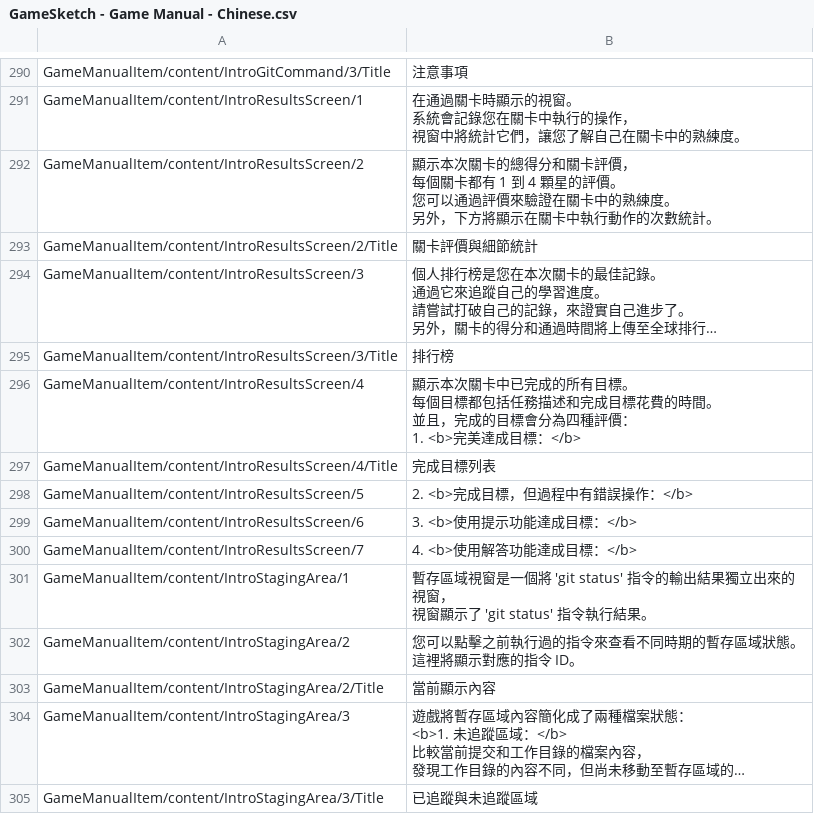
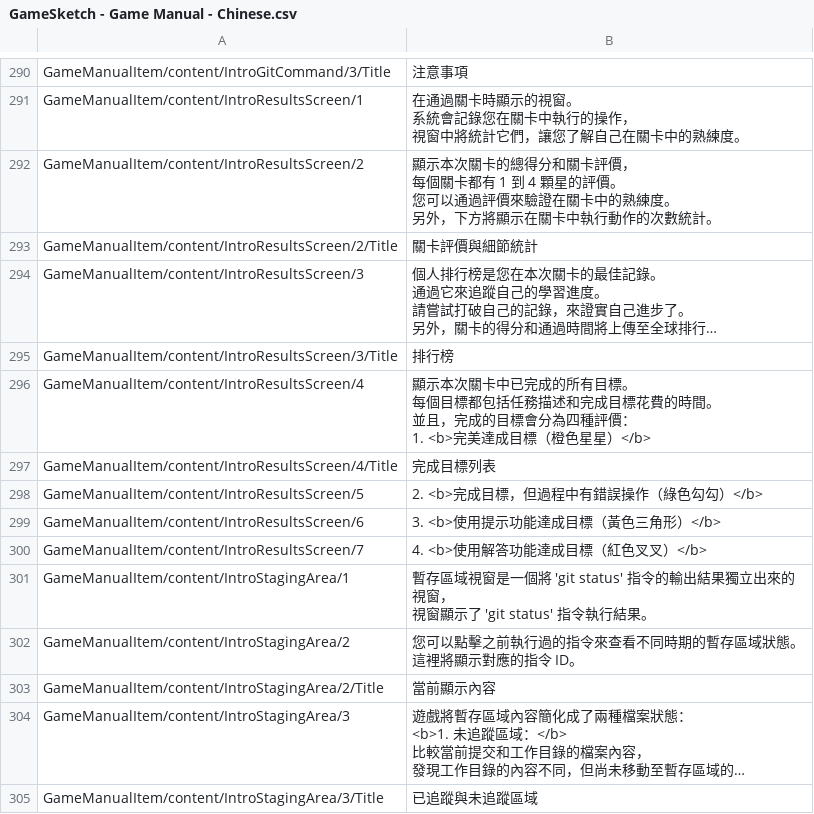
Before and after one commit to fcumselab/GitEducationGame, a CSV file: Assets/02_Scenes/i18n/Global/GameSketch - Game Manual - Chinese.csv, drawn as a sheet; only a part is shown, gaps mark what is left out; long unchanged cells end in …; the diff names each change by its address in the sheet, - before the commit and + after, or states it on an @@ line.

```diff
--- a/Assets/02_Scenes/i18n/Global/GameSketch - Game Manual - Chinese.csv
+++ b/Assets/02_Scenes/i18n/Global/GameSketch - Game Manual - Chinese.csv
-B296: …達成目標：</b>
+B296: …達成目標（橙色星星）</b>
-B298: 2. <b>完成目標，但過程中有錯誤操作：</b>
+B298: 2. <b>完成目標，但過程中有錯誤操作（綠色勾勾）</b>
-B299: 3. <b>使用提示功能達成目標：</b>
+B299: 3. <b>使用提示功能達成目標（黃色三角形）</b>
-B300: 4. <b>使用解答功能達成目標：</b>
+B300: 4. <b>使用解答功能達成目標（紅色叉叉）</b>
```
Also changed, not shown: 54 other files.
